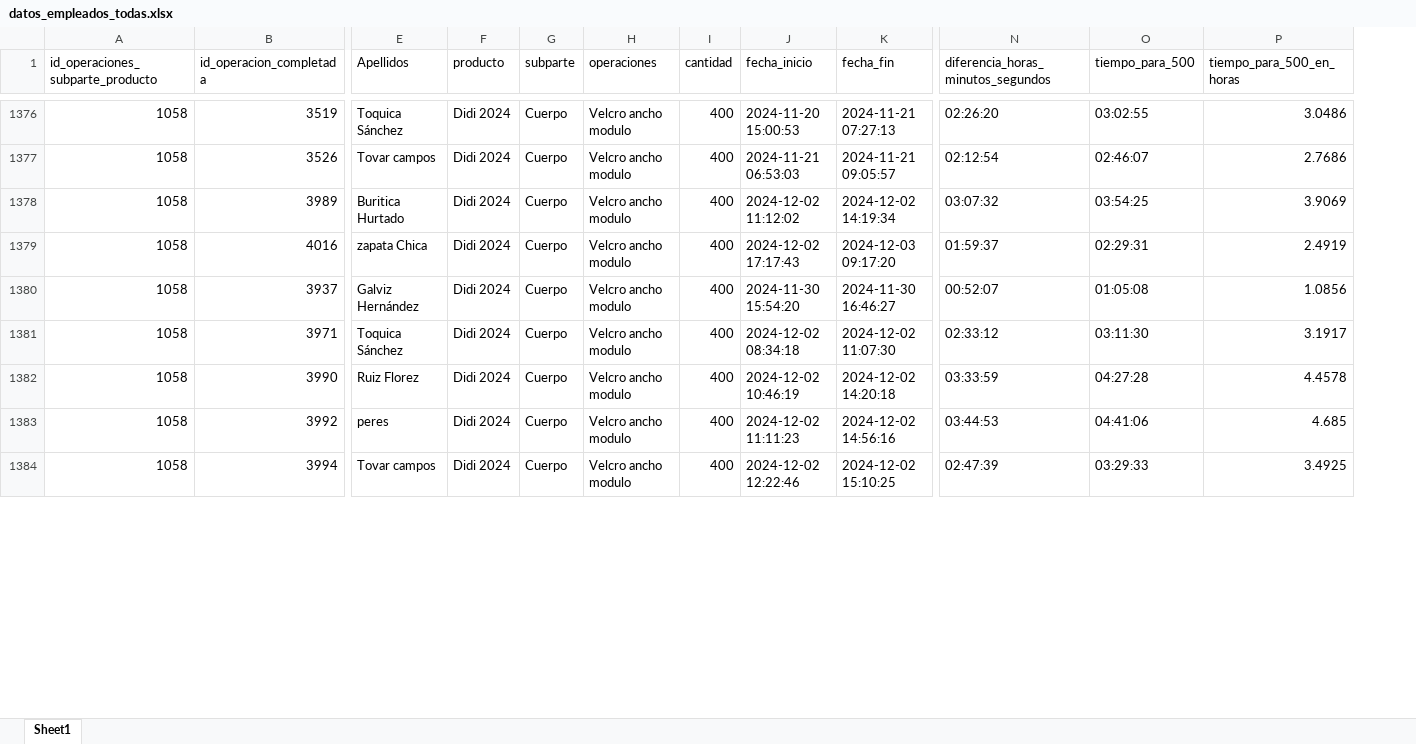
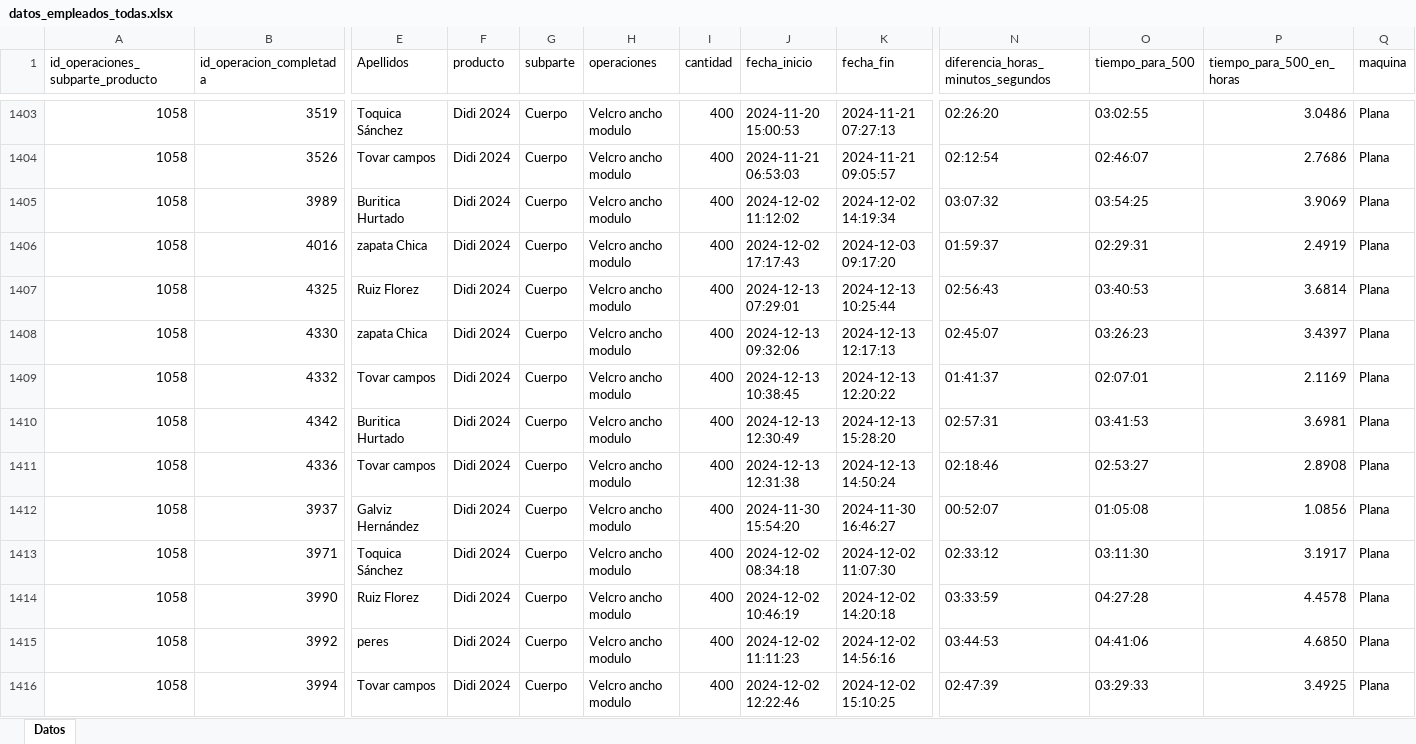
Before and after one commit to ibarajas248/Tiempos_produccion_khushi, an Excel workbook: datos_empleados_todas.xlsx, sheet Datos, drawn as a sheet; only a part is shown, gaps mark what is left out; values as stored, in another font and other column widths than the file's, no cell formats; addresses are those after the commit; rows hold the shown columns only; the diff covers the shown part only; the diff names each change by its address in the sheet, - before the commit and + after, or states it on an @@ line.

```diff
--- a/datos_empleados_todas.xlsx (sheet Datos)
+++ b/datos_empleados_todas.xlsx (sheet Datos)
-sheet tab: Sheet1
+sheet tab: Datos
+column Q (maquina), rows 1403-1406: all Plana; rows 1412-1416: all Plana
+row 1407: 1058 | 4325 | Ruiz Florez | Didi 2024 | Cuerpo | Velcro ancho modulo | 400 | 2024-12-13 07:29:01 | 2024-12-13 10:25:44 | 02:56:43 | 03:40:53 | 3.6814 | Plana
+row 1408: 1058 | 4330 | zapata Chica | Didi 2024 | Cuerpo | Velcro ancho modulo | 400 | 2024-12-13 09:32:06 | 2024-12-13 12:17:13 | 02:45:07 | 03:26:23 | 3.4397 | Plana
+row 1409: 1058 | 4332 | Tovar campos | Didi 2024 | Cuerpo | Velcro ancho modulo | 400 | 2024-12-13 10:38:45 | 2024-12-13 12:20:22 | 01:41:37 | 02:07:01 | 2.1169 | Plana
+row 1410: 1058 | 4342 | Buritica Hurtado | Didi 2024 | Cuerpo | Velcro ancho modulo | 400 | 2024-12-13 12:30:49 | 2024-12-13 15:28:20 | 02:57:31 | 03:41:53 | 3.6981 | Plana
+row 1411: 1058 | 4336 | Tovar campos | Didi 2024 | Cuerpo | Velcro ancho modulo | 400 | 2024-12-13 12:31:38 | 2024-12-13 14:50:24 | 02:18:46 | 02:53:27 | 2.8908 | Plana
-P1415 (tiempo_para_500_en_horas): 4.685
+P1415 (tiempo_para_500_en_horas): 4.6850
```
Also changed, not shown: 81 added rows, 8 removed rows and 93 edited cells elsewhere in this sheet, cell formats, datos_empleados.xlsx, datos_generales.xlsx, 1 other file.
